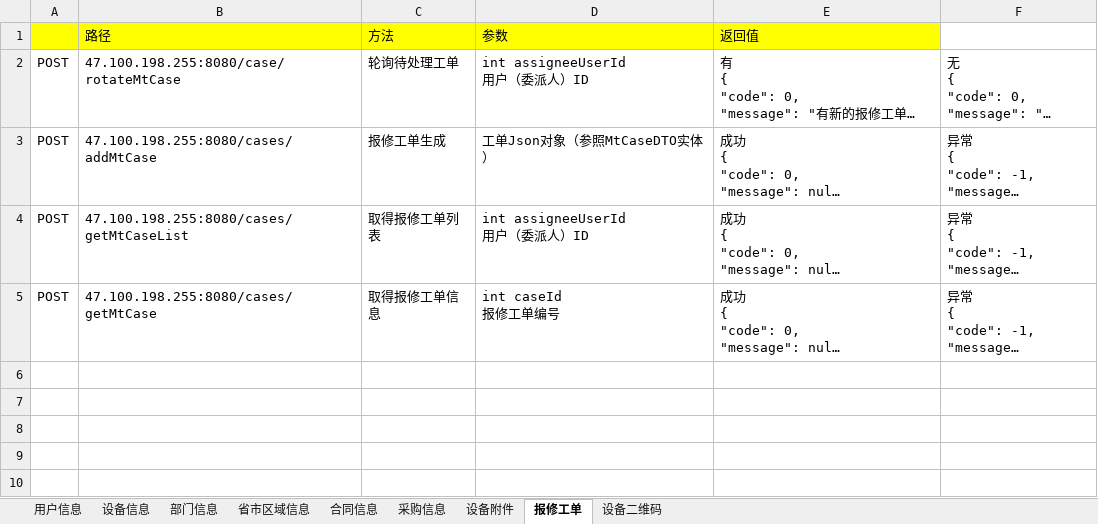
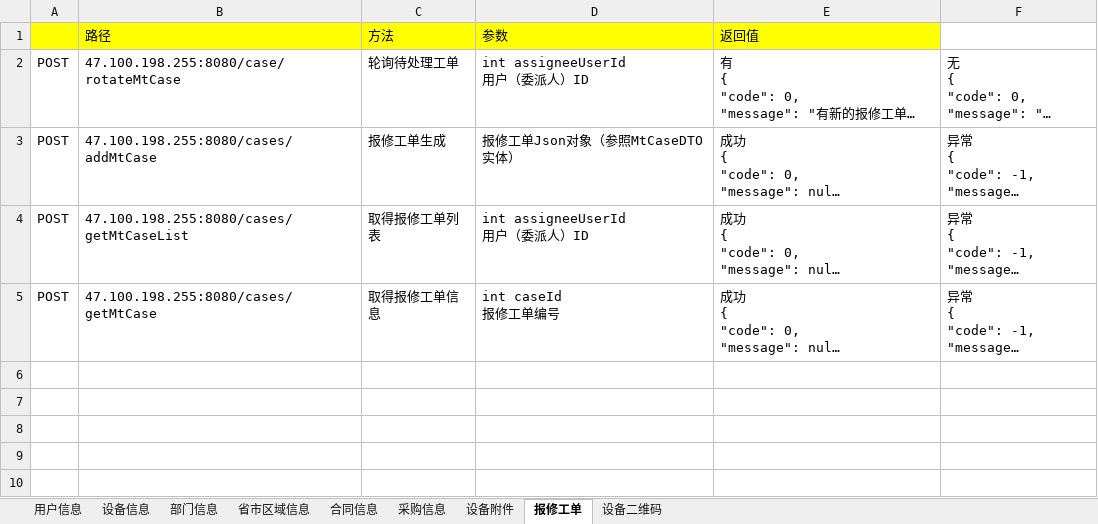
Before and after one commit to haoxinyue/armarium, an Excel workbook: doc/方法接口参数.xlsx, sheet 报修工单, drawn as a sheet; only a part is shown; long unchanged cells end in …; values as stored, in another font and other column widths than the file's, no borders; the diff names each change by its address in the sheet, - before the commit and + after, or states it on an @@ line.

Commit message:
接口更新

```diff
--- a/doc/方法接口参数.xlsx (sheet 报修工单)
+++ b/doc/方法接口参数.xlsx (sheet 报修工单)
-D3 (参数): 工单Json对象（参照MtCaseDTO实体）
+D3 (参数): 报修工单Json对象（参照MtCaseDTO实体）
```
Also changed, not shown: sheet 设备信息.
